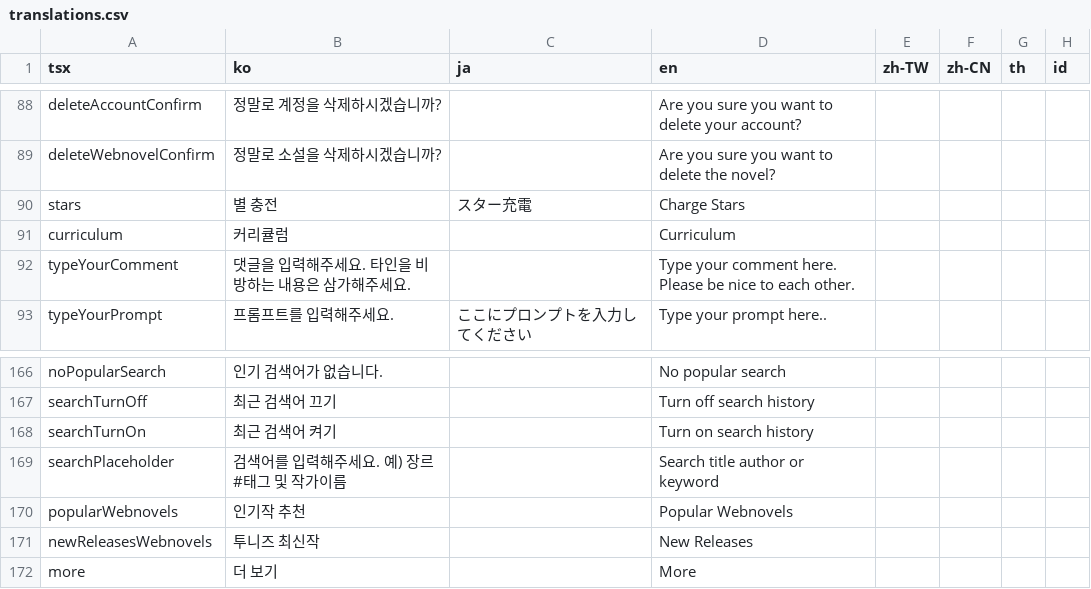
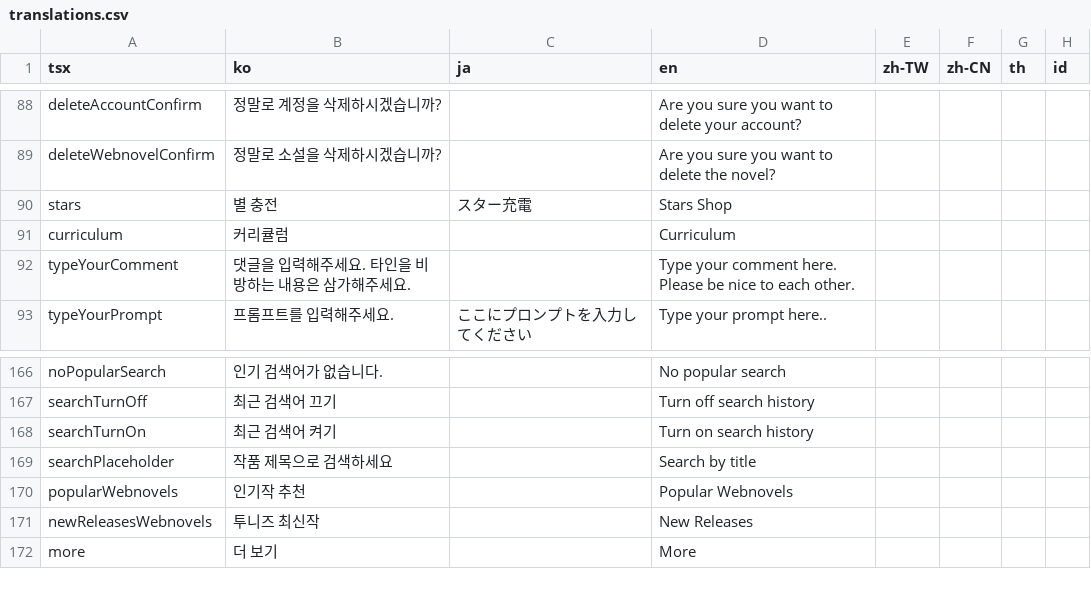
Before and after one commit to rafi-isakh/animation-studio, a CSV file: public/translations.csv, drawn as a sheet; only a part is shown, gaps mark what is left out; the diff names each change by its address in the sheet, - before the commit and + after, or states it on an @@ line.

Commit message:
Translations csv

```diff
--- a/public/translations.csv
+++ b/public/translations.csv
-D90 (en): Charge Stars
+D90 (en): Stars Shop
-B169 (ko): 검색어를 입력해주세요. 예) 장르 #태그 및 작가이름
+B169 (ko): 작품 제목으로 검색하세요
-D169 (en): Search title author or keyword
+D169 (en): Search by title
```
